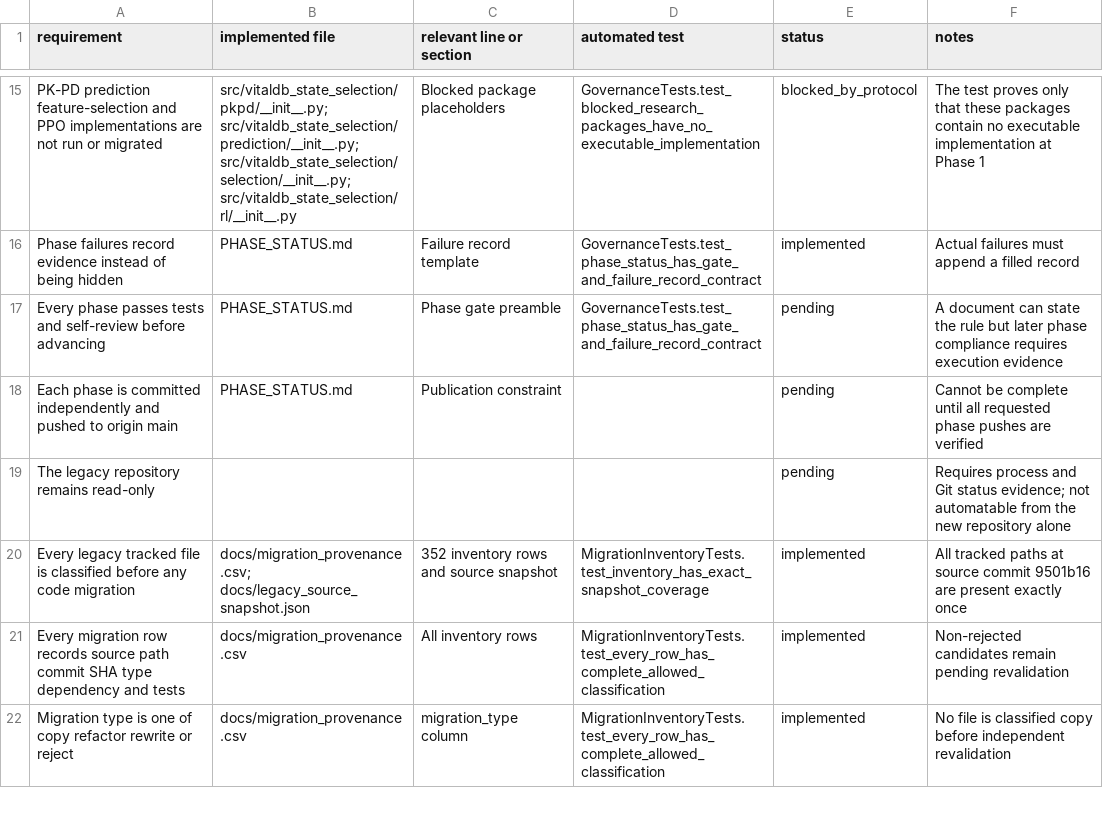
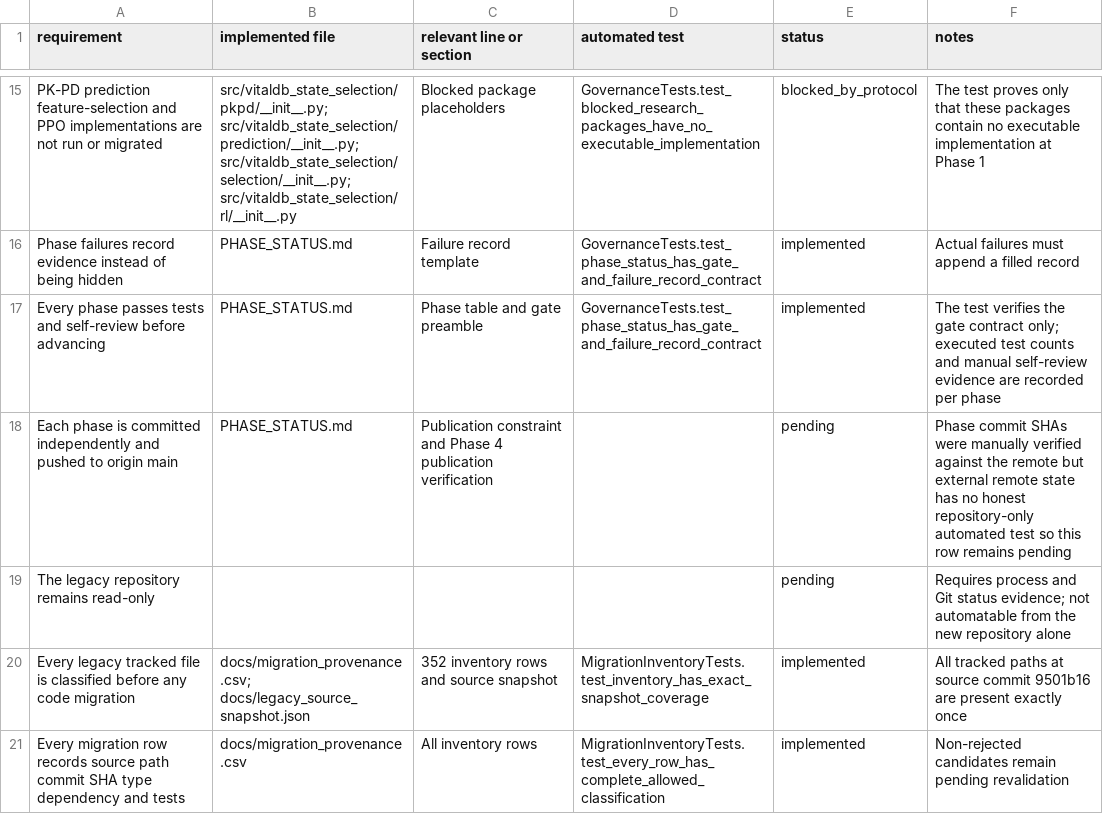
Before and after one commit to khyitty/VitalDB-State-Selection-Reconstructed, a CSV file: docs/compliance_matrix.csv, drawn as a sheet; only a part is shown, gaps mark what is left out; the shorter side is filled out with more unchanged rows.

Commit message:
Record Phase 4 publication status

```diff
--- a/docs/compliance_matrix.csv
+++ b/docs/compliance_matrix.csv
@@ -16,4 +16,4 @@ requirement,implemented file,relevant line or section,automated test,status,note
 "Phase failures record evidence instead of being hidden","PHASE_STATUS.md","Failure record template","GovernanceTests.test_phase_status_has_gate_and_failure_record_contract",implemented,"Actual failures must append a filled record"
-"Every phase passes tests and self-review before advancing","PHASE_STATUS.md","Phase gate preamble","GovernanceTests.test_phase_status_has_gate_and_failure_record_contract",pending,"A document can state the rule but later phase compliance requires execution evidence"
-"Each phase is committed independently and pushed to origin main","PHASE_STATUS.md","Publication constraint","",pending,"Cannot be complete until all requested phase pushes are verified"
+"Every phase passes tests and self-review before advancing","PHASE_STATUS.md","Phase table and gate preamble","GovernanceTests.test_phase_status_has_gate_and_failure_record_contract",implemented,"The test verifies the gate contract only; executed test counts and manual self-review evidence are recorded per phase"
+"Each phase is committed independently and pushed to origin main","PHASE_STATUS.md","Publication constraint and Phase 4 publication verification","",pending,"Phase commit SHAs were manually verified against the remote but external remote state has no honest repository-only automated test so this row remains pending"
 "The legacy repository remains read-only","","","",pending,"Requires process and Git status evidence; not automatable from the new repository alone"
```
Also changed, not shown: 1 other file.
